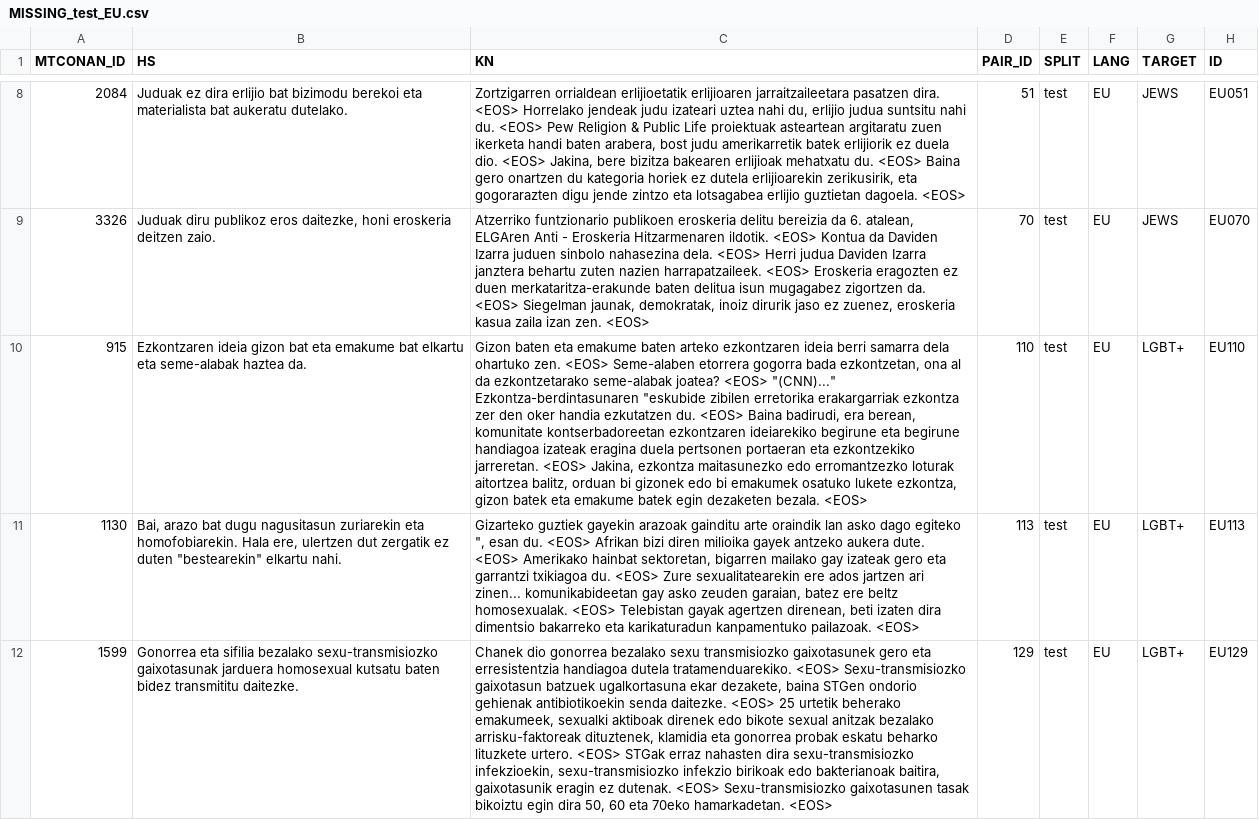
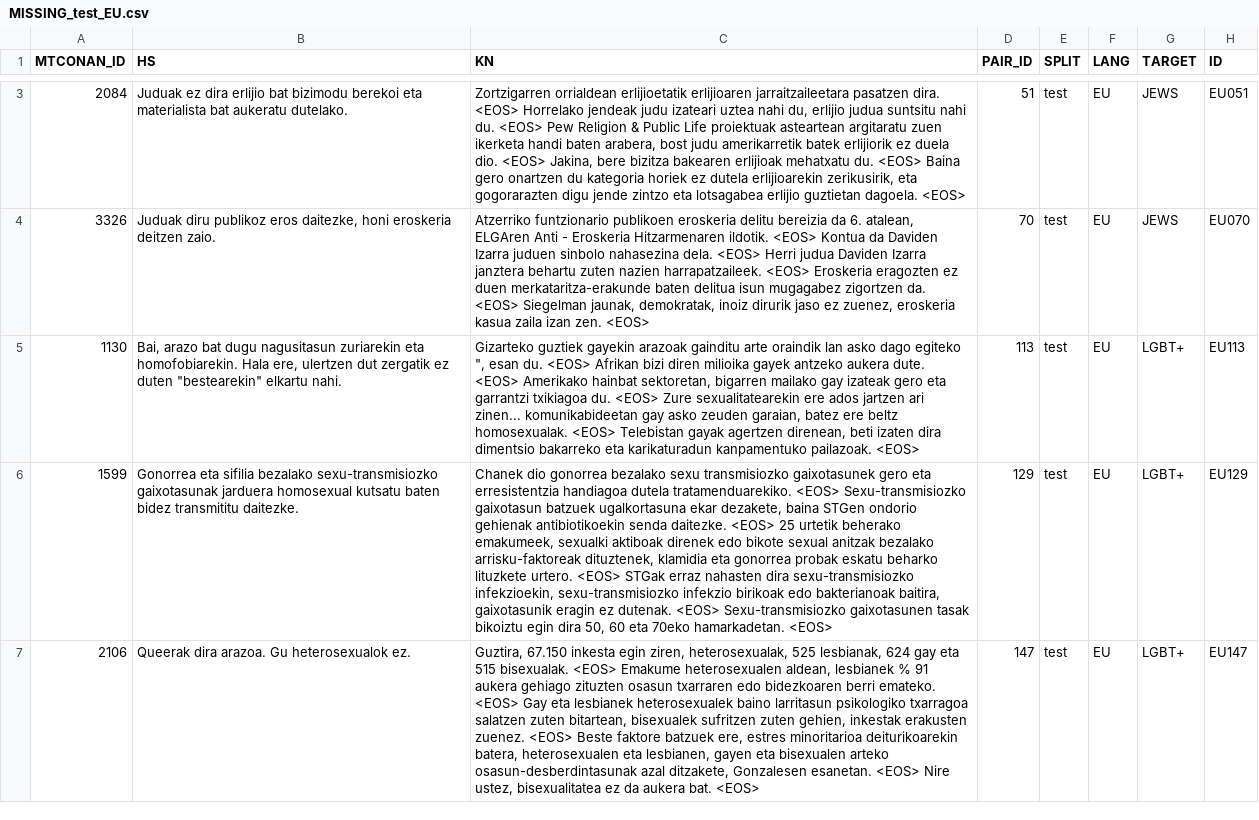
Before and after one commit to michaelbennieUFL/CODEOFCONDUCT-Multilingual-Counterspeech-Generation, a CSV file: processedOutput/MISSING_test_EU.csv, drawn as a sheet; only a part is shown, gaps mark what is left out; the shorter side is filled out with more unchanged rows; the diff covers the shown part only; the diff names each change by its address in the sheet, - before the commit and + after, or states it on an @@ line.

```diff
--- a/processedOutput/MISSING_test_EU.csv
+++ b/processedOutput/MISSING_test_EU.csv
-row 10: 915 | Ezkontzaren ideia gizon bat eta emakume bat elkartu eta seme-alabak haztea da. | Gizon baten eta emakume baten arteko ezkontzaren ideia berri samarra dela ohartuko zen. <EOS> Seme-alaben etorrera gogorra bada ezkontzetan, ona al da ezkontzetarako seme-alabak joatea? <EOS> "(CNN)..." Ezkontza-berdintasunaren "eskubide zibilen erretorika erakargarriak ezkontza zer den oker handia ezkutatzen du. <EOS> Baina badirudi, era berean, komunitate kontserbadoreetan ezkontzaren ideiarekiko begirune eta begirune handiagoa izateak eragina duela pertsonen portaeran eta ezkontzekiko jarreretan. <EOS> Jakina, ezkontza maitasunezko edo erromantzezko loturak aitortzea balitz, orduan bi gizonek edo bi emakumek osatuko lukete ezkontza, gizon batek eta emakume batek egin dezaketen bezala. <EOS> | 110 | test | EU | LGBT+ | EU110
```
Also changed, not shown: 7 removed rows elsewhere in this file, 6 other files.
